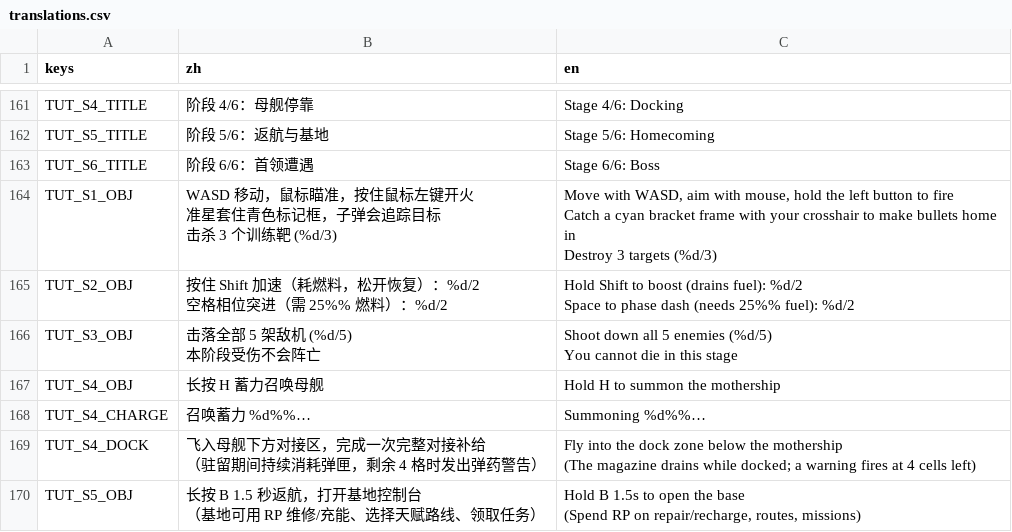
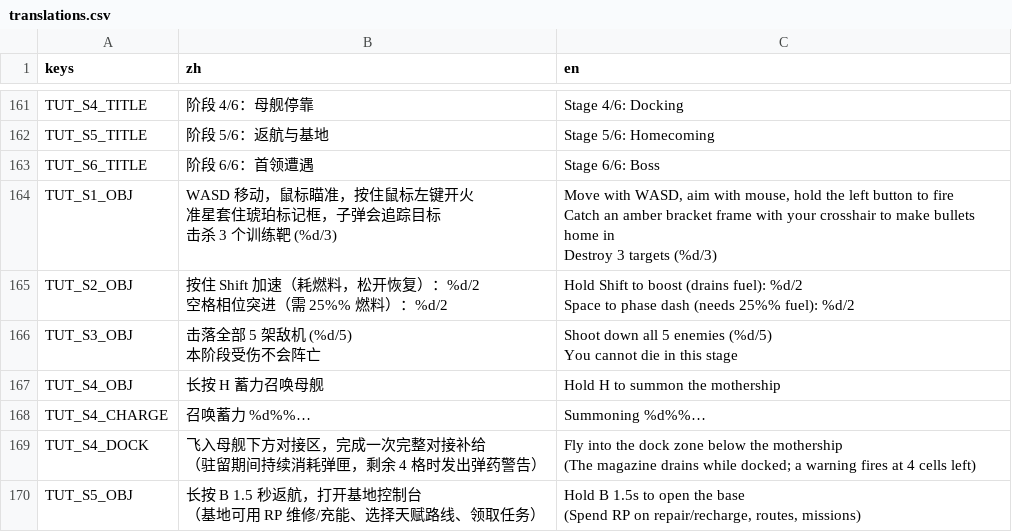
Before and after one commit to NeverToEver/InfiAir, a CSV file: data/translations.csv, drawn as a sheet; only a part is shown, gaps mark what is left out.

Commit message:
refactor: 最近批次代码审核收口（探针残留清零 + 触屏开火键落点 + 文档口径）
为什么：上一批探针访问口清理漏了 Player.Fire/ResetFireCooldown（测试期对外暴露的注入点
仍在生产代码里），触屏开火键落在屏幕中上部导致边瞄准边开火不成立，另有多处文档与代码
实际语义不一致（路线加成是否要求已投入、教学文案的陈旧色词、开火与路线加成各缺一路说明）。

```diff
--- a/data/translations.csv
+++ b/data/translations.csv
@@ -173,7 +173,7 @@ TUT_S5_TITLE,"阶段 5/6：返航与基地","Stage 5/6: Homecoming"
 TUT_S6_TITLE,"阶段 6/6：首领遭遇","Stage 6/6: Boss"
-TUT_S1_OBJ,"WASD 移动，鼠标瞄准，按住鼠标左键开火
-准星套住青色标记框，子弹会追踪目标
-击杀 3 个训练靶 (%d/3)","Move with WASD, aim with mouse, hold the left button to fire
-Catch a cyan bracket frame with your crosshair to make bullets home in
-Destroy 3 targets (%d/3)"
+TUT_S1_OBJ,"WASD 移动，鼠标瞄准，按住鼠标左键开火
+准星套住琥珀标记框，子弹会追踪目标
+击杀 3 个训练靶 (%d/3)","Move with WASD, aim with mouse, hold the left button to fire
+Catch an amber bracket frame with your crosshair to make bullets home in
+Destroy 3 targets (%d/3)"
 TUT_S2_OBJ,"按住 Shift 加速（耗燃料，松开恢复）：%d/2
```
Also changed, not shown: 11 other files.
